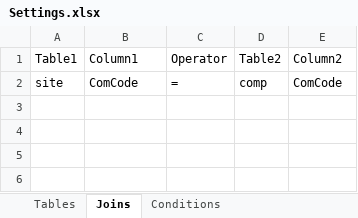
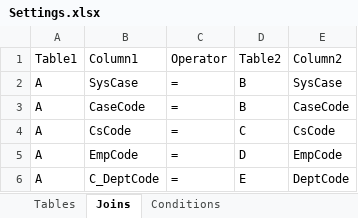
Before and after one commit to tuanchumanh/DataGen, an Excel workbook: DataGenerator/Settings.xlsx, sheet Joins, drawn as a sheet; values as stored, in another font and other column widths than the file's, no borders; table styles not drawn; removed rows and columns are numbered as before the commit, all else as after; the diff names each change by its address in the sheet, - before the commit and + after, or states it on an @@ line.

```diff
--- a/DataGenerator/Settings.xlsx (sheet Joins)
+++ b/DataGenerator/Settings.xlsx (sheet Joins)
-row 2: site | ComCode | = | comp | ComCode
+row 2: A | SysCase | = | B | SysCase
+row 3: A | CaseCode | = | B | CaseCode
+row 4: A | CsCode | = | C | CsCode
+row 5: A | EmpCode | = | D | EmpCode
+row 6: A | C_DeptCode | = | E | DeptCode
```
Also changed, not shown: sheet Conditions, sheet Tables, 6 other files.
